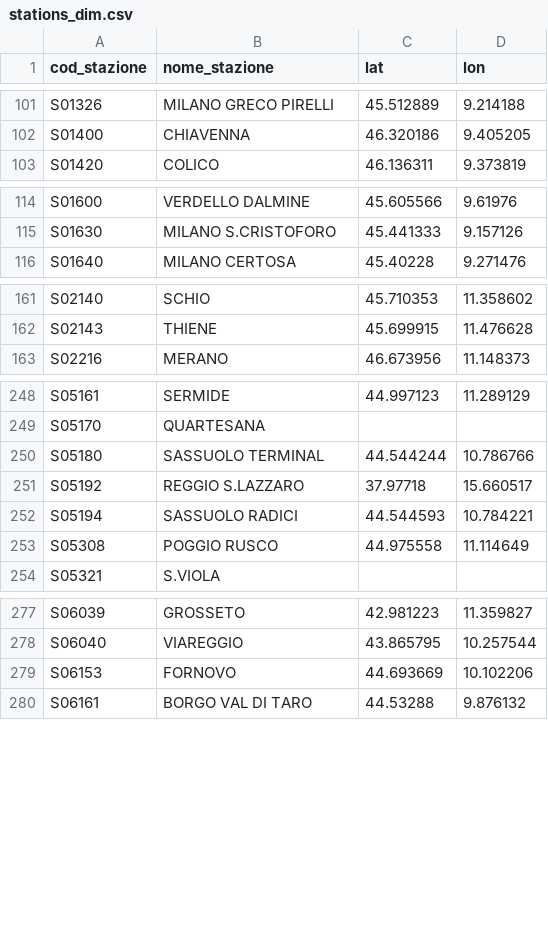
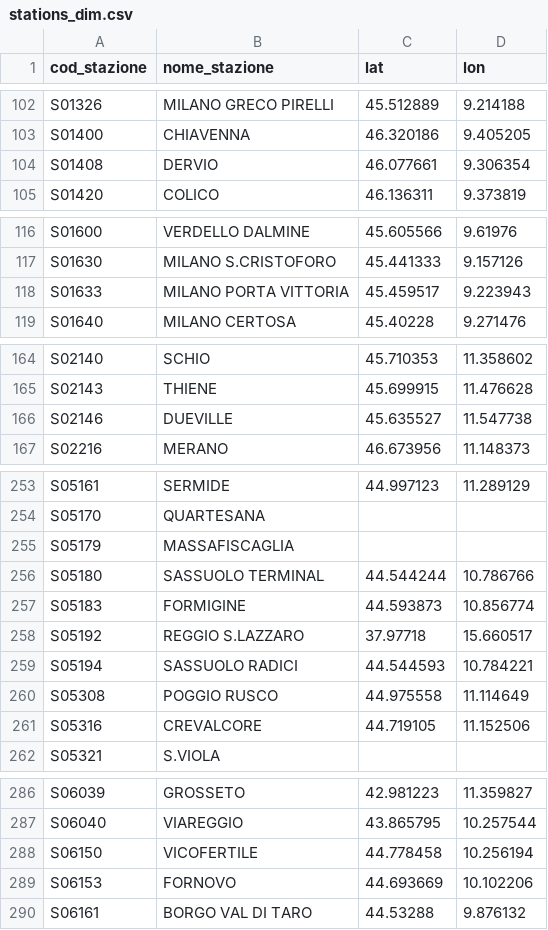
Before and after one commit to DrElegantia/trainstats-dashboard-test, a CSV file: data/gold/stations_dim.csv, drawn as a sheet; only a part is shown, gaps mark what is left out; the diff covers the shown part only; the diff names each change by its address in the sheet, - before the commit and + after, or states it on an @@ line.

```diff
--- a/data/gold/stations_dim.csv
+++ b/data/gold/stations_dim.csv
+row 104: S01408 | DERVIO | 46.077661 | 9.306354
+row 118: S01633 | MILANO PORTA VITTORIA | 45.459517 | 9.223943
+row 166: S02146 | DUEVILLE | 45.635527 | 11.547738
+row 255: S05179 | MASSAFISCAGLIA
+row 257: S05183 | FORMIGINE | 44.593873 | 10.856774
+row 261: S05316 | CREVALCORE | 44.719105 | 11.152506
+row 288: S06150 | VICOFERTILE | 44.778458 | 10.256194
```
Also changed, not shown: 5 added rows and 3 moved rows elsewhere in this file, data/gold/hist_dettaglio_categoria.csv, data/gold/hist_mese_categoria.csv, 9 other files.
